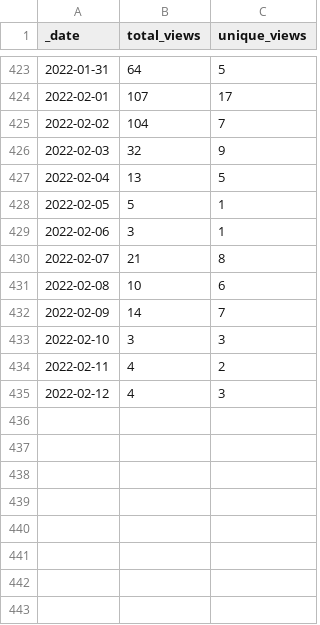
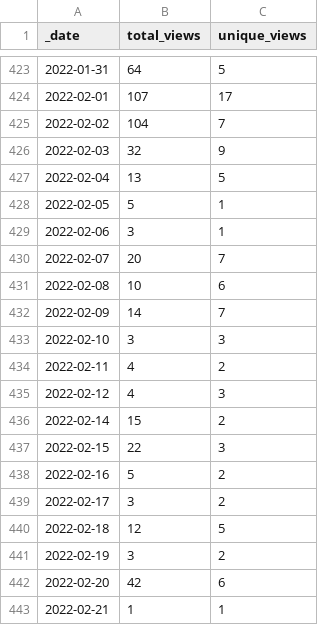
Before and after one commit to Living-with-machines/github_stats_report, a CSV file: view_data/DeezyMatch_views_traffic.csv, drawn as a sheet; only a part is shown, gaps mark what is left out.

Commit message:
Update GitHub traffic report

```diff
--- a/view_data/DeezyMatch_views_traffic.csv
+++ b/view_data/DeezyMatch_views_traffic.csv
@@ -429,3 +429,3 @@ _date,total_views,unique_views
 2022-02-06,3,1
-2022-02-07,21,8
+2022-02-07,20,7
 2022-02-08,10,6
@@ -435 +435,9 @@ _date,total_views,unique_views
 2022-02-12,4,3
+2022-02-14,15,2
+2022-02-15,22,3
+2022-02-16,5,2
+2022-02-17,3,2
+2022-02-18,12,5
+2022-02-19,3,2
+2022-02-20,42,6
+2022-02-21,1,1
```
Also changed, not shown: clone_data/D3_JS_viz_in_a_Python_Jupyter_notebook_clones_traffic.csv, clone_data/MapReader_clones_traffic.csv, 26 other files.
